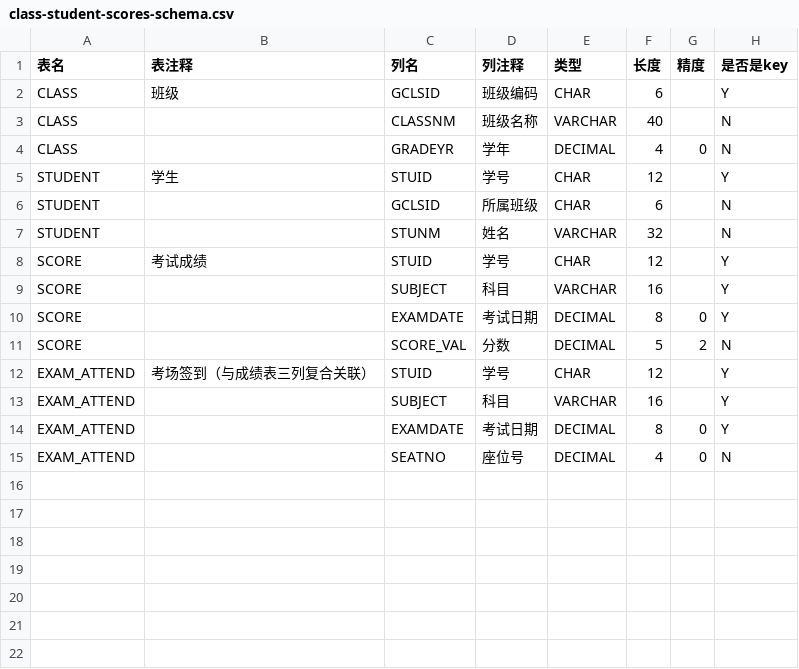
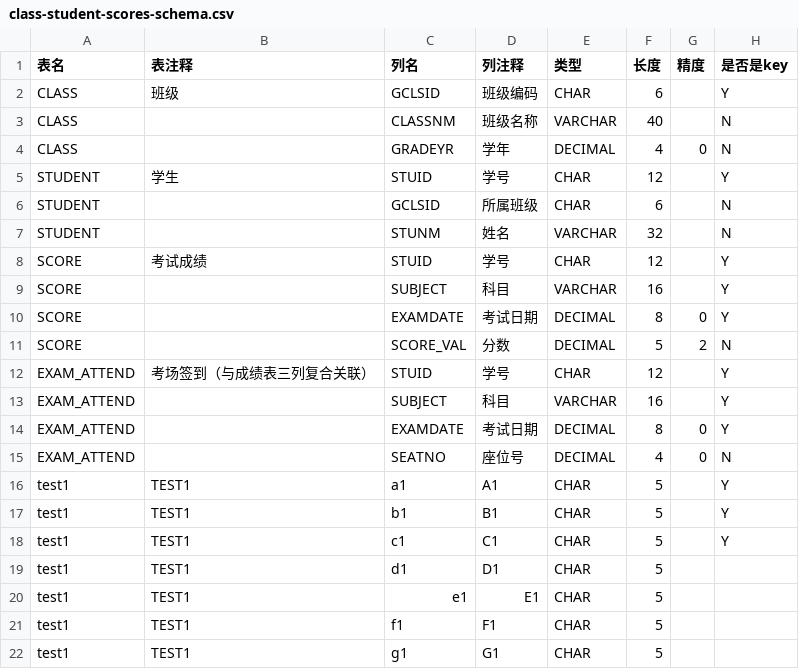
Before and after one commit to shiyiwan97/web-sql-tool, a CSV file: samples/class-student-scores-schema.csv, drawn as a sheet; the diff names each change by its address in the sheet, - before the commit and + after, or states it on an @@ line.

```diff
--- a/samples/class-student-scores-schema.csv
+++ b/samples/class-student-scores-schema.csv
+row 16: test1 | TEST1 | a1 | A1 | CHAR | 5 |  | Y
+row 17: test1 | TEST1 | b1 | B1 | CHAR | 5 |  | Y
+row 18: test1 | TEST1 | c1 | C1 | CHAR | 5 |  | Y
+row 19: test1 | TEST1 | d1 | D1 | CHAR | 5
+row 20: test1 | TEST1 | e1 | E1 | CHAR | 5
+row 21: test1 | TEST1 | f1 | F1 | CHAR | 5
+row 22: test1 | TEST1 | g1 | G1 | CHAR | 5
```
Also changed, not shown: 14 other files.
